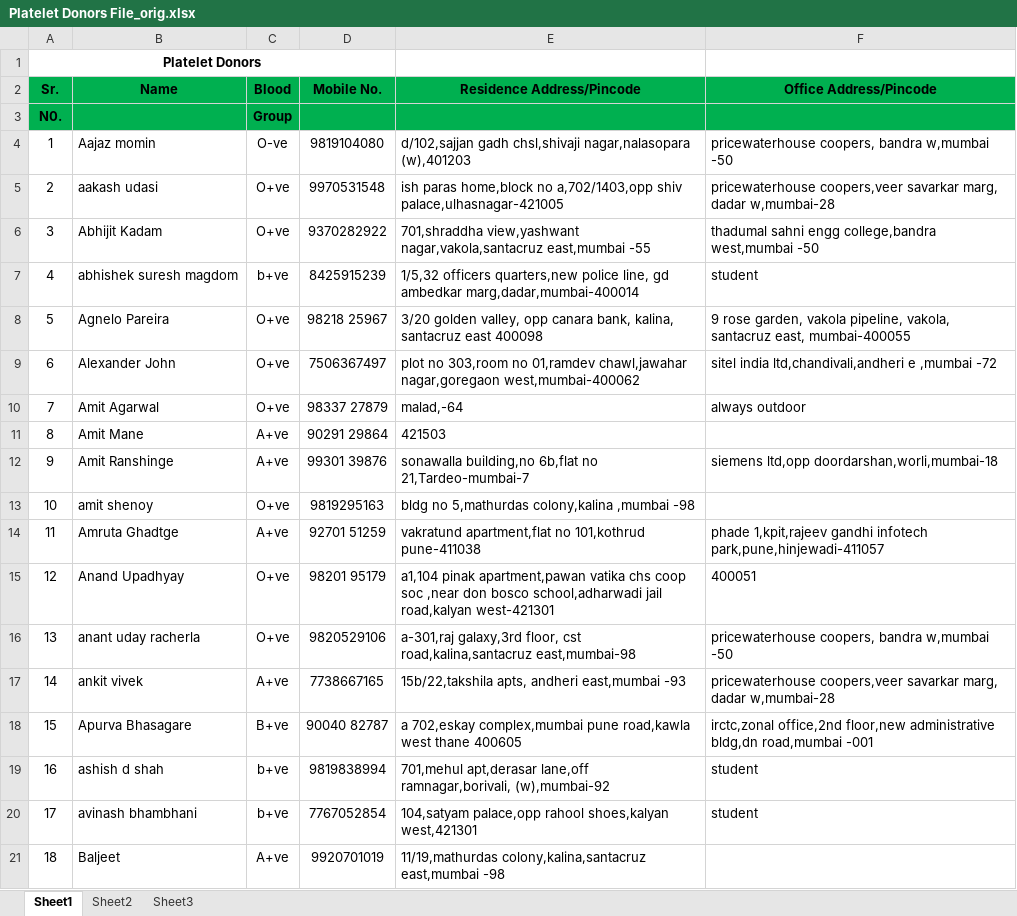
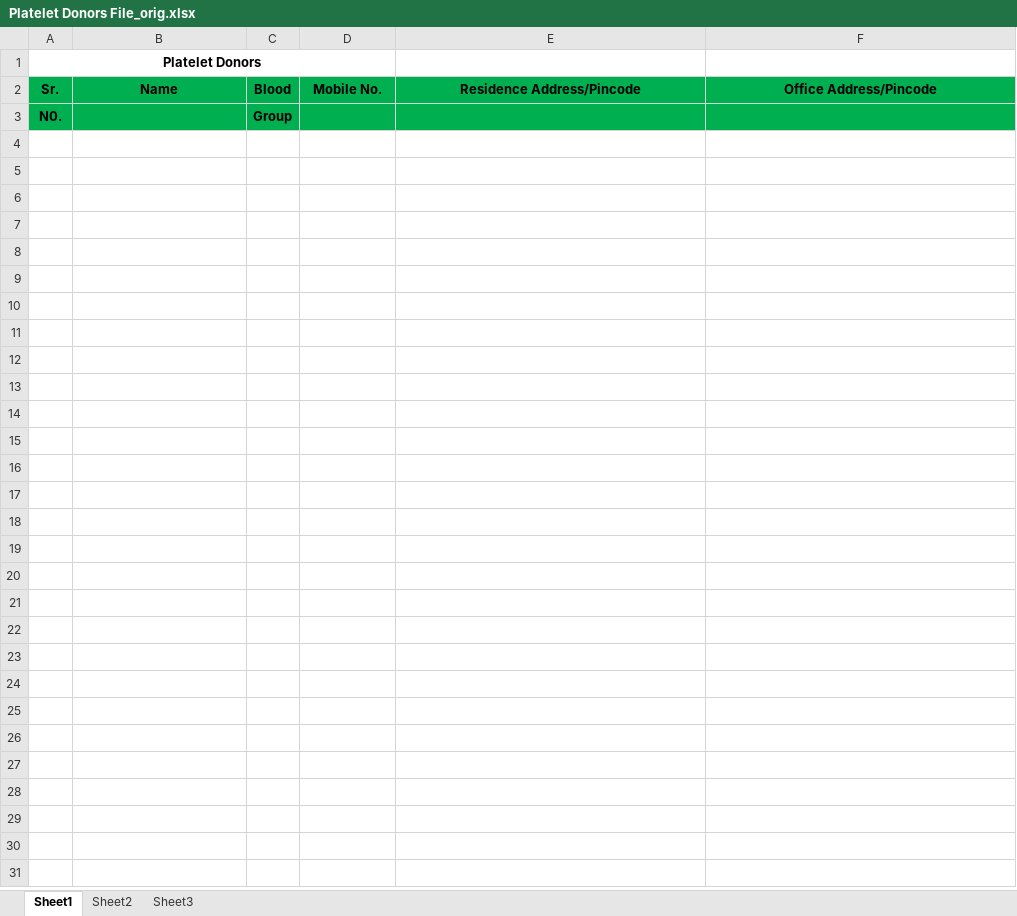
Before and after one commit to rahulyewale/goodwillcoders-plateletapp, an Excel workbook: data/Platelet Donors File_orig.xlsx, sheet Sheet1, drawn as a sheet; only a part is shown; values as stored, in another font and other column widths than the file's, no borders; the diff covers the shown part only; the diff names each change by its address in the sheet, - before the commit and + after, or states it on an @@ line.

```diff
--- a/data/Platelet Donors File_orig.xlsx (sheet Sheet1)
+++ b/data/Platelet Donors File_orig.xlsx (sheet Sheet1)
-row 4: 1 | Aajaz momin | O-ve | 9819104080 | d/102,sajjan gadh chsl,shivaji nagar,nalasopara (w),401203 | pricewaterhouse coopers, bandra w,mumbai -50
-row 5: 2 | aakash udasi | O+ve | 9970531548 | ish paras home,block no a,702/1403,opp shiv palace,ulhasnagar-421005 | pricewaterhouse coopers,veer savarkar marg, dadar w,mumbai-28
-row 6: 3 | Abhijit Kadam | O+ve | 9370282922 | 701,shraddha view,yashwant nagar,vakola,santacruz east,mumbai -55 | thadumal sahni engg college,bandra west,mumbai -50
-row 7: 4 | abhishek suresh magdom | b+ve | 8425915239 | 1/5,32 officers quarters,new police line, gd ambedkar marg,dadar,mumbai-400014 | student
-row 8: 5 | Agnelo Pareira | O+ve | 98218 25967 | 3/20 golden valley, opp canara bank, kalina, santacruz east 400098 | 9 rose garden, vakola pipeline, vakola, santacruz east, mumbai-400055
-row 9: 6 | Alexander John | O+ve | 7506367497 | plot no 303,room no 01,ramdev chawl,jawahar nagar,goregaon west,mumbai-400062 | sitel india ltd,chandivali,andheri e ,mumbai -72
-row 10: 7 | Amit Agarwal | O+ve | 98337 27879 | malad,-64 | always outdoor
-row 11: 8 | Amit Mane | A+ve | 90291 29864 | 421503
-row 12: 9 | Amit Ranshinge | A+ve | 99301 39876 | sonawalla building,no 6b,flat no 21,Tardeo-mumbai-7 | siemens ltd,opp doordarshan,worli,mumbai-18
-row 13: 10 | amit shenoy | O+ve | 9819295163 | bldg no 5,mathurdas colony,kalina ,mumbai -98
-row 14: 11 | Amruta Ghadtge | A+ve | 92701 51259 | vakratund apartment,flat no 101,kothrud pune-411038 | phade 1,kpit,rajeev gandhi infotech park,pune,hinjewadi-411057
-row 15: 12 | Anand Upadhyay | O+ve | 98201 95179 | a1,104 pinak apartment,pawan vatika chs coop soc ,near don bosco school,adharwadi jail road,kalyan west-421301 | 400051
-row 16: 13 | anant uday racherla | O+ve | 9820529106 | a-301,raj galaxy,3rd floor, cst road,kalina,santacruz east,mumbai-98 | pricewaterhouse coopers, bandra w,mumbai -50
-row 17: 14 | ankit vivek | A+ve | 7738667165 | 15b/22,takshila apts, andheri east,mumbai -93 | pricewaterhouse coopers,veer savarkar marg, dadar w,mumbai-28
-row 18: 15 | Apurva Bhasagare | B+ve | 90040 82787 | a 702,eskay complex,mumbai pune road,kawla west thane 400605 | irctc,zonal office,2nd floor,new administrative bldg,dn road,mumbai -001
-row 19: 16 | ashish d shah | b+ve | 9819838994 | 701,mehul apt,derasar lane,off ramnagar,borivali, (w),mumbai-92 | student
-row 20: 17 | avinash bhambhani | b+ve | 7767052854 | 104,satyam palace,opp rahool shoes,kalyan west,421301 | student
-row 21: 18 | Baljeet | A+ve | 9920701019 | 11/19,mathurdas colony,kalina,santacruz east,mumbai -98
```
Also changed, not shown: 176 removed rows elsewhere in this sheet, data/Platelet Donors File.xlsx, 1 other file.
